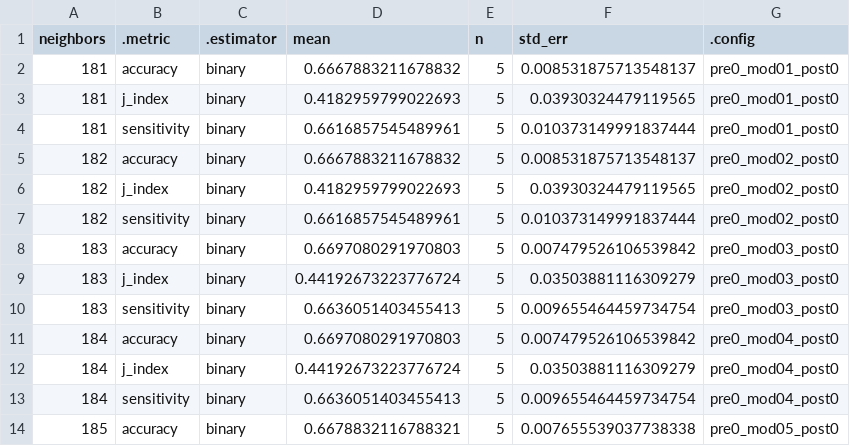
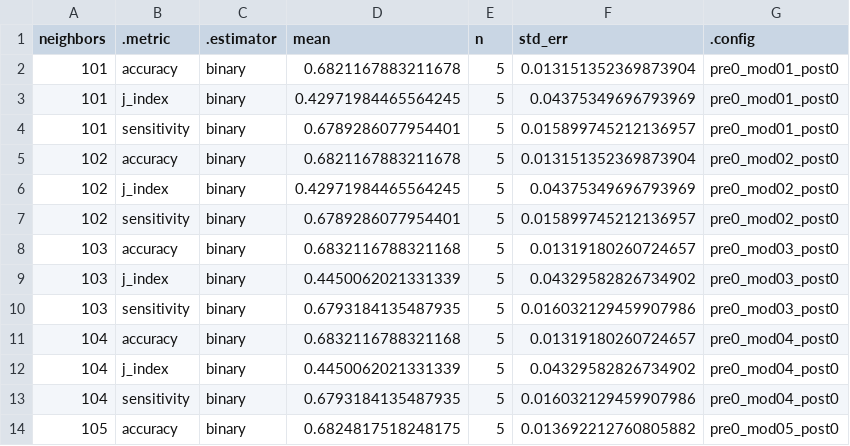
Before and after one commit to UBC-DSCI-310-2025W2/dsci-310-group-06, a CSV file: results/tables/03_fine-knn-cv-results.csv, drawn as a sheet; only a part is shown; the diff covers the shown part only.

```diff
--- a/results/tables/03_fine-knn-cv-results.csv
+++ b/results/tables/03_fine-knn-cv-results.csv
@@ -1,14 +1,14 @@
 neighbors,.metric,.estimator,mean,n,std_err,.config
-181,accuracy,binary,0.6667883211678832,5,0.008531875713548137,pre0_mod01_post0
-181,j_index,binary,0.4182959799022693,5,0.03930324479119565,pre0_mod01_post0
-181,sensitivity,binary,0.6616857545489961,5,0.010373149991837444,pre0_mod01_post0
-182,accuracy,binary,0.6667883211678832,5,0.008531875713548137,pre0_mod02_post0
-182,j_index,binary,0.4182959799022693,5,0.03930324479119565,pre0_mod02_post0
-182,sensitivity,binary,0.6616857545489961,5,0.010373149991837444,pre0_mod02_post0
-183,accuracy,binary,0.6697080291970803,5,0.007479526106539842,pre0_mod03_post0
-183,j_index,binary,0.44192673223776724,5,0.03503881116309279,pre0_mod03_post0
-183,sensitivity,binary,0.6636051403455413,5,0.009655464459734754,pre0_mod03_post0
-184,accuracy,binary,0.6697080291970803,5,0.007479526106539842,pre0_mod04_post0
-184,j_index,binary,0.44192673223776724,5,0.03503881116309279,pre0_mod04_post0
-184,sensitivity,binary,0.6636051403455413,5,0.009655464459734754,pre0_mod04_post0
-185,accuracy,binary,0.6678832116788321,5,0.007655539037738338,pre0_mod05_post0
+101,accuracy,binary,0.6821167883211678,5,0.013151352369873904,pre0_mod01_post0
+101,j_index,binary,0.42971984465564245,5,0.04375349696793969,pre0_mod01_post0
+101,sensitivity,binary,0.6789286077954401,5,0.015899745212136957,pre0_mod01_post0
+102,accuracy,binary,0.6821167883211678,5,0.013151352369873904,pre0_mod02_post0
+102,j_index,binary,0.42971984465564245,5,0.04375349696793969,pre0_mod02_post0
+102,sensitivity,binary,0.6789286077954401,5,0.015899745212136957,pre0_mod02_post0
+103,accuracy,binary,0.6832116788321168,5,0.01319180260724657,pre0_mod03_post0
+103,j_index,binary,0.4450062021331339,5,0.04329582826734902,pre0_mod03_post0
+103,sensitivity,binary,0.6793184135487935,5,0.016032129459907986,pre0_mod03_post0
+104,accuracy,binary,0.6832116788321168,5,0.01319180260724657,pre0_mod04_post0
+104,j_index,binary,0.4450062021331339,5,0.04329582826734902,pre0_mod04_post0
+104,sensitivity,binary,0.6793184135487935,5,0.016032129459907986,pre0_mod04_post0
+105,accuracy,binary,0.6824817518248175,5,0.013692212760805882,pre0_mod05_post0
```
Also changed, not shown: 150 edited cells elsewhere in this file, results/tables/01_summary-stats.csv, results/tables/02_coarse-knn-cv-results.csv, 43 other files.
